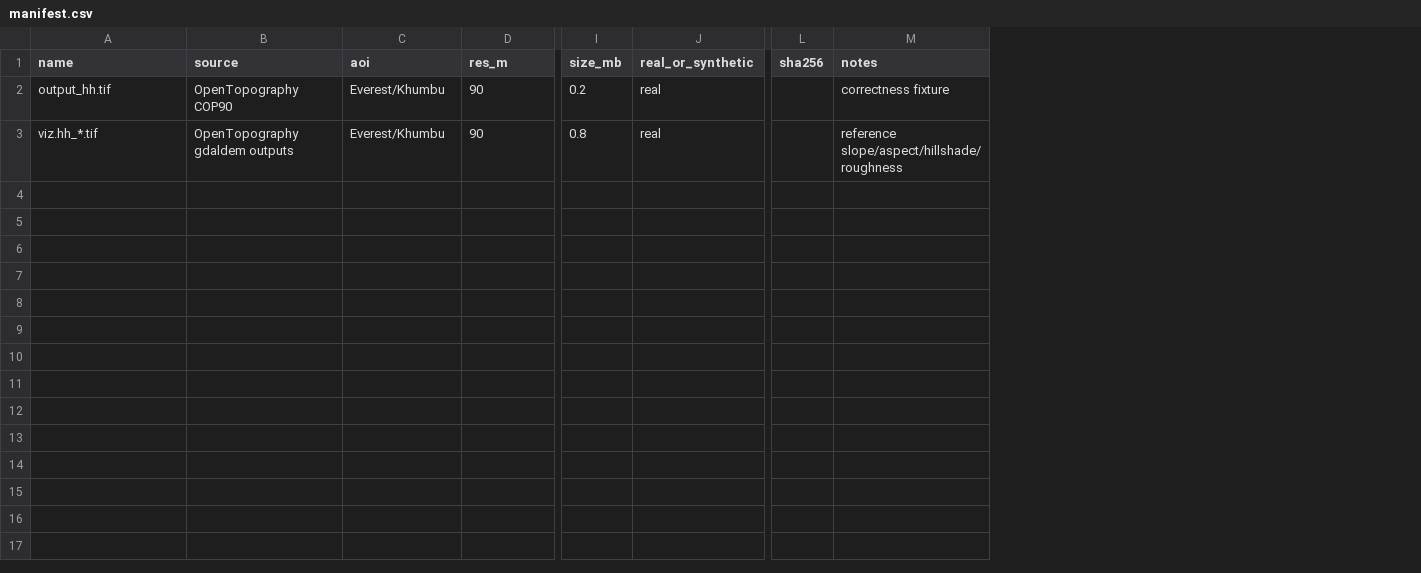
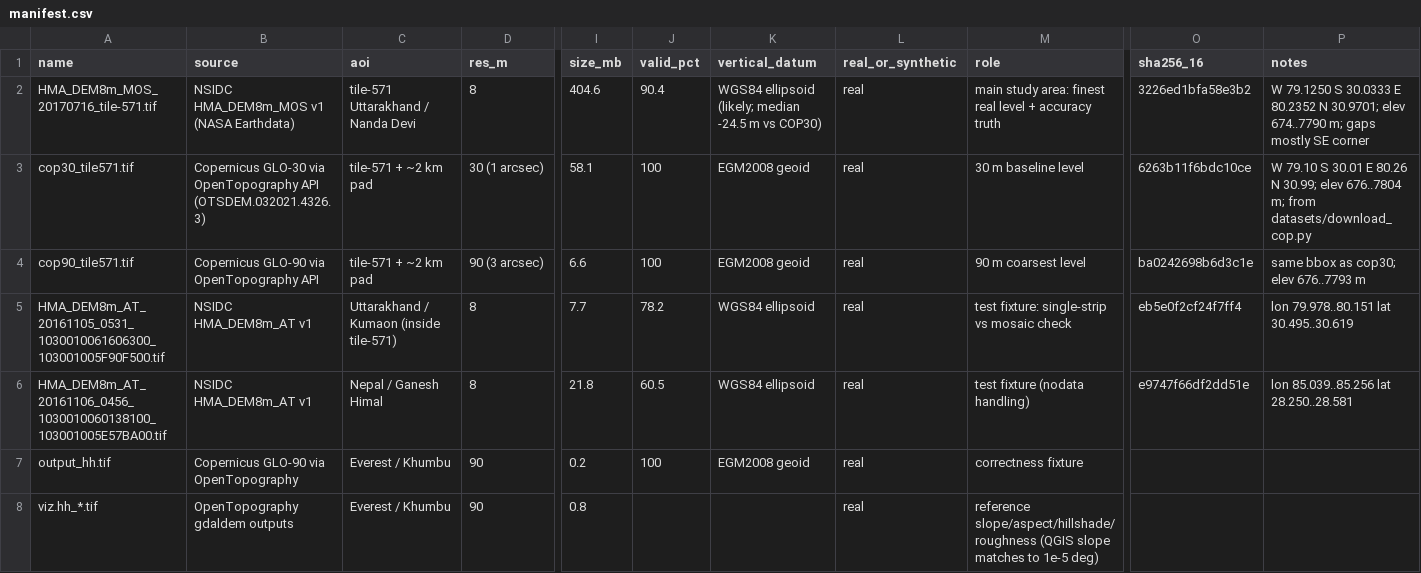
Before and after one commit to Swayamgoyal/Geoguessers, a CSV file: datasets/manifest.csv, drawn as a sheet; only a part is shown, gaps mark what is left out; removed rows and columns are numbered as before the commit, all else as after; rows hold the shown columns only; the diff names each change by its address in the sheet, - before the commit and + after, or states it on an @@ line.

Commit message:
Switch to single study area (HMA tile-571) at 8/30/90 m; add COP download script and manifest

```diff
--- a/datasets/manifest.csv
+++ b/datasets/manifest.csv
+column J (valid_pct), row 7: 100
+column K (vertical_datum), row 7: EGM2008 geoid
+column M (role), rows 7-8: correctness fixture | reference slope/aspect/hillshade/roughness (QGIS slope matches to 1e-5 deg)
-column L (sha256), empty
+column O (sha256_16), empty
+row 2: HMA_DEM8m_MOS_20170716_tile-571.tif | NSIDC HMA_DEM8m_MOS v1 (NASA Earthdata) | tile-571 Uttarakhand / Nanda Devi | 8 | 404.6 | 90.4 | WGS84 ellipsoid (likely; median -24.5 m vs COP30) | real | main study area: finest real level + accuracy truth | 3226ed1bfa58e3b2 | W 79.1250 S 30.0333 E 80.2352 N 30.9701; elev 674..7790 m; gaps mostly SE corner
+row 3: cop30_tile571.tif | Copernicus GLO-30 via OpenTopography API (OTSDEM.032021.4326.3) | tile-571 + ~2 km pad | 30 (1 arcsec) | 58.1 | 100 | EGM2008 geoid | real | 30 m baseline level | 6263b11f6bdc10ce | W 79.10 S 30.01 E 80.26 N 30.99; elev 676..7804 m; from datasets/download_cop.py
+row 4: cop90_tile571.tif | Copernicus GLO-90 via OpenTopography API | tile-571 + ~2 km pad | 90 (3 arcsec) | 6.6 | 100 | EGM2008 geoid | real | 90 m coarsest level | ba0242698b6d3c1e | same bbox as cop30; elev 676..7793 m
+row 5: HMA_DEM8m_AT_20161105_0531_1030010061606300_103001005F90F500.tif | NSIDC HMA_DEM8m_AT v1 | Uttarakhand / Kumaon (inside tile-571) | 8 | 7.7 | 78.2 | WGS84 ellipsoid | real | test fixture: single-strip vs mosaic check | eb5e0f2cf24f7ff4 | lon 79.978..80.151 lat 30.495..30.619
+row 6: HMA_DEM8m_AT_20161106_0456_1030010060138100_103001005E57BA00.tif | NSIDC HMA_DEM8m_AT v1 | Nepal / Ganesh Himal | 8 | 21.8 | 60.5 | WGS84 ellipsoid | real | test fixture (nodata handling) | e9747f66df2dd51e | lon 85.039..85.256 lat 28.250..28.581
-B7 (source): OpenTopography COP90
+B7 (source): Copernicus GLO-90 via OpenTopography
-C7:C8 (aoi): Everest/Khumbu
+C7:C8 (aoi): Everest / Khumbu
-P7 (notes): correctness fixture
+P7 (notes): (empty)
-P8 (notes): reference slope/aspect/hillshade/roughness
+P8 (notes): (empty)
```
Also changed, not shown: 3 other files.
